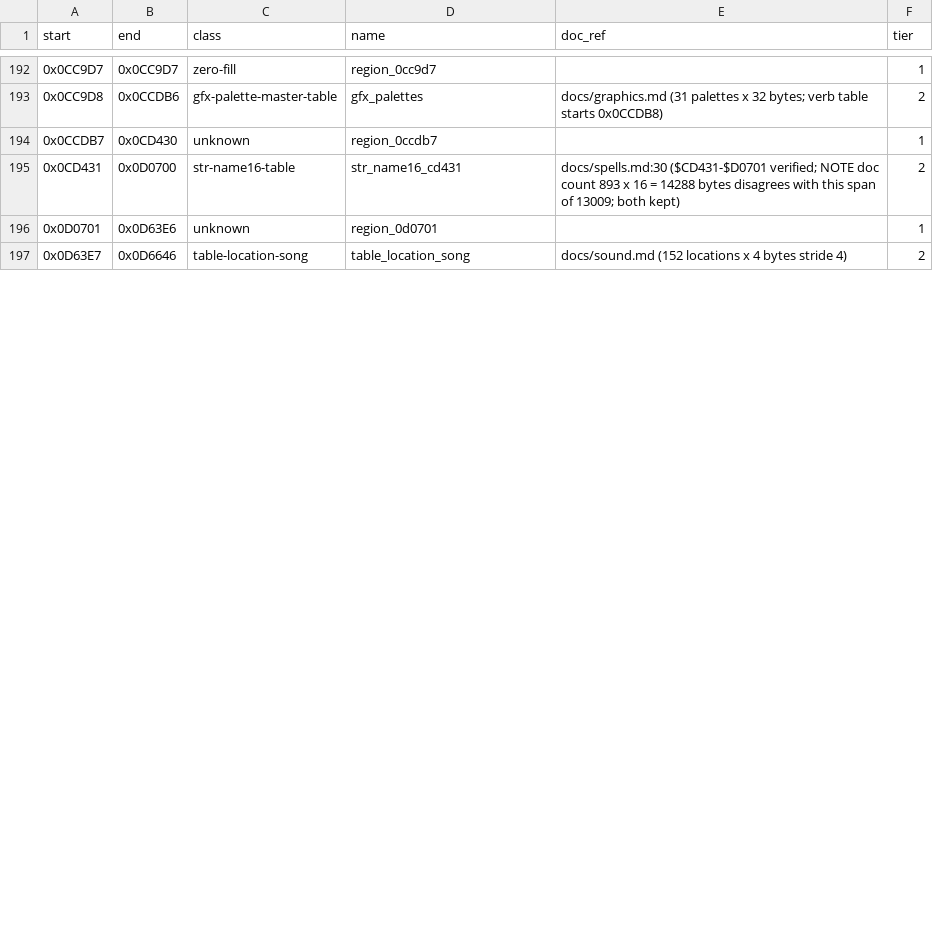
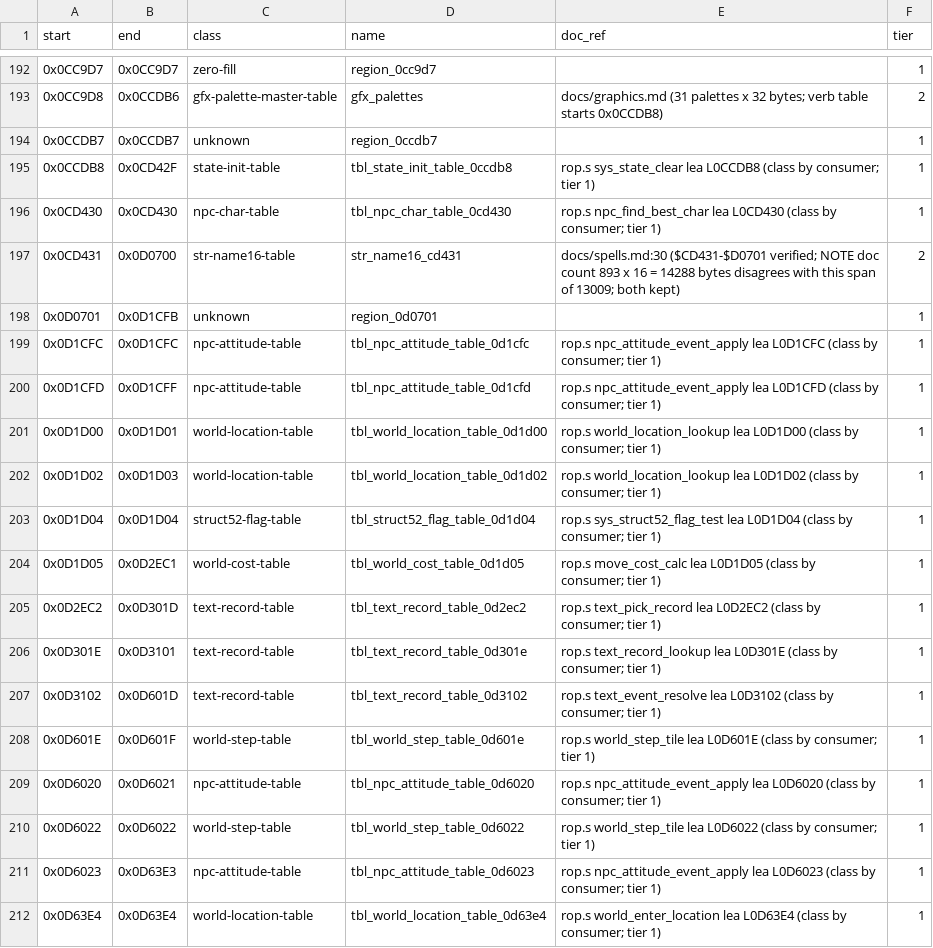
Before and after one commit to Dayset/RoPSegaMD16, a CSV file: disasm/regions.csv, drawn as a sheet; only a part is shown, gaps mark what is left out; the shorter side is filled out with more unchanged rows; the diff covers the shown part only.

```diff
--- a/disasm/regions.csv
+++ b/disasm/regions.csv
@@ -193,4 +193,20 @@ start,end,class,name,doc_ref,tier
 0x0CC9D8,0x0CCDB6,gfx-palette-master-table,gfx_palettes,docs/graphics.md (31 palettes x 32 bytes; verb table starts 0x0CCDB8),2
-0x0CCDB7,0x0CD430,unknown,region_0ccdb7,,1
+0x0CCDB7,0x0CCDB7,unknown,region_0ccdb7,,1
+0x0CCDB8,0x0CD42F,state-init-table,tbl_state_init_table_0ccdb8,rop.s sys_state_clear lea L0CCDB8 (class by consumer; tier 1),1
+0x0CD430,0x0CD430,npc-char-table,tbl_npc_char_table_0cd430,rop.s npc_find_best_char lea L0CD430 (class by consumer; tier 1),1
 0x0CD431,0x0D0700,str-name16-table,str_name16_cd431,docs/spells.md:30 ($CD431-$D0701 verified; NOTE doc count 893 x 16 = 14288 bytes disagrees with this span of 13009; both kept),2
-0x0D0701,0x0D63E6,unknown,region_0d0701,,1
+0x0D0701,0x0D1CFB,unknown,region_0d0701,,1
+0x0D1CFC,0x0D1CFC,npc-attitude-table,tbl_npc_attitude_table_0d1cfc,rop.s npc_attitude_event_apply lea L0D1CFC (class by consumer; tier 1),1
+0x0D1CFD,0x0D1CFF,npc-attitude-table,tbl_npc_attitude_table_0d1cfd,rop.s npc_attitude_event_apply lea L0D1CFD (class by consumer; tier 1),1
+0x0D1D00,0x0D1D01,world-location-table,tbl_world_location_table_0d1d00,rop.s world_location_lookup lea L0D1D00 (class by consumer; tier 1),1
+0x0D1D02,0x0D1D03,world-location-table,tbl_world_location_table_0d1d02,rop.s world_location_lookup lea L0D1D02 (class by consumer; tier 1),1
+0x0D1D04,0x0D1D04,struct52-flag-table,tbl_struct52_flag_table_0d1d04,rop.s sys_struct52_flag_test lea L0D1D04 (class by consumer; tier 1),1
+0x0D1D05,0x0D2EC1,world-cost-table,tbl_world_cost_table_0d1d05,rop.s move_cost_calc lea L0D1D05 (class by consumer; tier 1),1
+0x0D2EC2,0x0D301D,text-record-table,tbl_text_record_table_0d2ec2,rop.s text_pick_record lea L0D2EC2 (class by consumer; tier 1),1
+0x0D301E,0x0D3101,text-record-table,tbl_text_record_table_0d301e,rop.s text_record_lookup lea L0D301E (class by consumer; tier 1),1
+0x0D3102,0x0D601D,text-record-table,tbl_text_record_table_0d3102,rop.s text_event_resolve lea L0D3102 (class by consumer; tier 1),1
+0x0D601E,0x0D601F,world-step-table,tbl_world_step_table_0d601e,rop.s world_step_tile lea L0D601E (class by consumer; tier 1),1
+0x0D6020,0x0D6021,npc-attitude-table,tbl_npc_attitude_table_0d6020,rop.s npc_attitude_event_apply lea L0D6020 (class by consumer; tier 1),1
+0x0D6022,0x0D6022,world-step-table,tbl_world_step_table_0d6022,rop.s world_step_tile lea L0D6022 (class by consumer; tier 1),1
+0x0D6023,0x0D63E3,npc-attitude-table,tbl_npc_attitude_table_0d6023,rop.s npc_attitude_event_apply lea L0D6023 (class by consumer; tier 1),1
+0x0D63E4,0x0D63E4,world-location-table,tbl_world_location_table_0d63e4,rop.s world_enter_location lea L0D63E4 (class by consumer; tier 1),1
```
Also changed, not shown: 7 added rows and 1 edited cell elsewhere in this file, disasm/doc_regions.csv, 2 other files.
